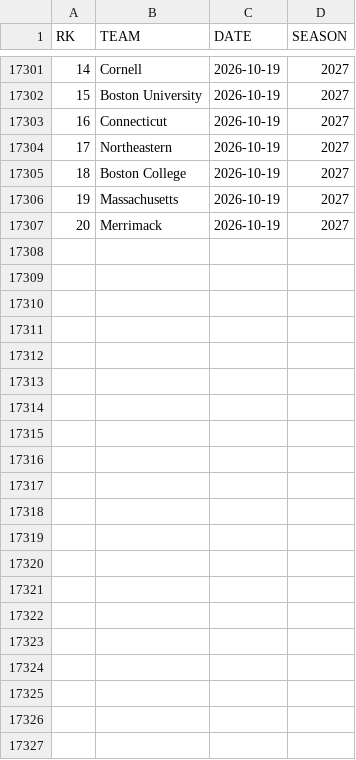
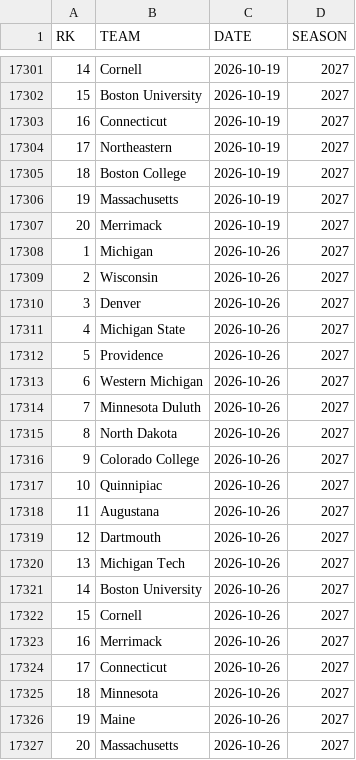
Before and after one commit to redsoxfan2194/buhockeystats, a CSV file: buhockeystatssite/recordbookdata/mpolls.csv, drawn as a sheet; only a part is shown, gaps mark what is left out; the diff names each change by its address in the sheet, - before the commit and + after, or states it on an @@ line.

```diff
--- a/buhockeystatssite/recordbookdata/mpolls.csv
+++ b/buhockeystatssite/recordbookdata/mpolls.csv
+row 17308: 1 | Michigan | 2026-10-26 | 2027
+row 17309: 2 | Wisconsin | 2026-10-26 | 2027
+row 17310: 3 | Denver | 2026-10-26 | 2027
+row 17311: 4 | Michigan State | 2026-10-26 | 2027
+row 17312: 5 | Providence | 2026-10-26 | 2027
+row 17313: 6 | Western Michigan | 2026-10-26 | 2027
+row 17314: 7 | Minnesota Duluth | 2026-10-26 | 2027
+row 17315: 8 | North Dakota | 2026-10-26 | 2027
+row 17316: 9 | Colorado College | 2026-10-26 | 2027
+row 17317: 10 | Quinnipiac | 2026-10-26 | 2027
+row 17318: 11 | Augustana | 2026-10-26 | 2027
+row 17319: 12 | Dartmouth | 2026-10-26 | 2027
+row 17320: 13 | Michigan Tech | 2026-10-26 | 2027
+row 17321: 14 | Boston University | 2026-10-26 | 2027
+row 17322: 15 | Cornell | 2026-10-26 | 2027
+row 17323: 16 | Merrimack | 2026-10-26 | 2027
+row 17324: 17 | Connecticut | 2026-10-26 | 2027
+row 17325: 18 | Minnesota | 2026-10-26 | 2027
+row 17326: 19 | Maine | 2026-10-26 | 2027
+row 17327: 20 | Massachusetts | 2026-10-26 | 2027
```
Also changed, not shown: buhockeystatssite/nhl_players.csv, buhockeystatssite/recordbookdata/jacksboxes_grids/game_results/jacksboxes_50_grids.csv, 4 other files.
